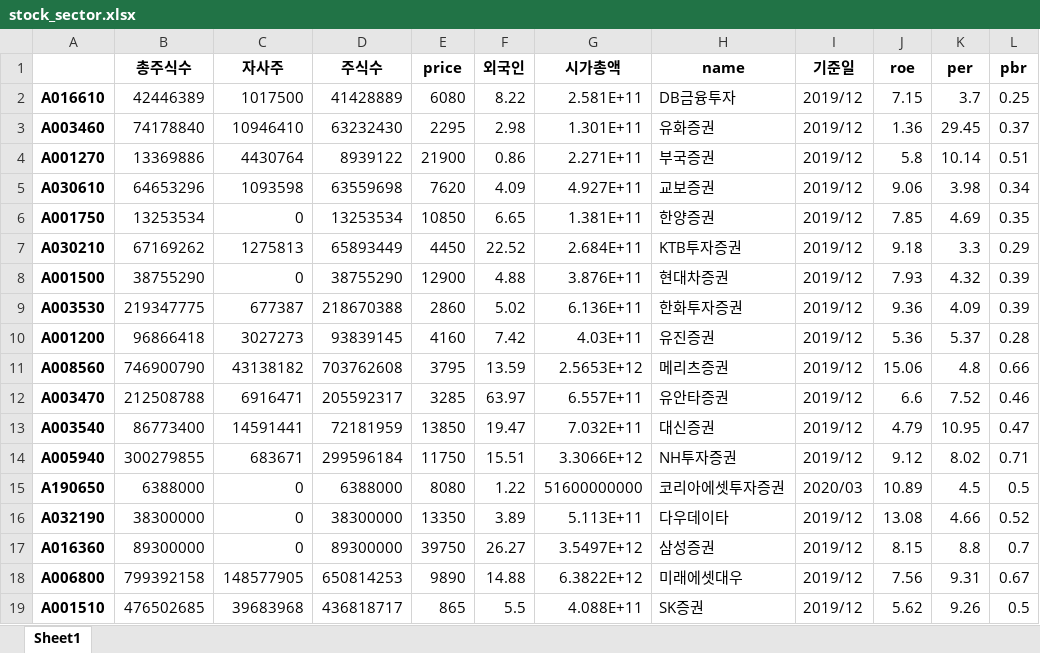
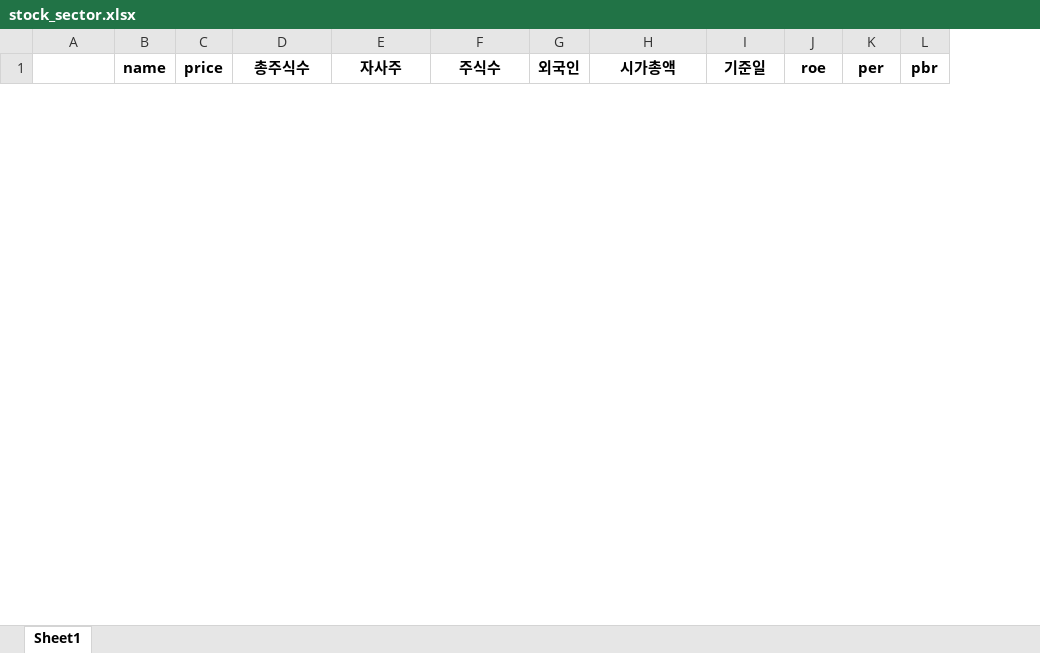
Before and after one commit to neosuperprogrammer/Quant, an Excel workbook: rim/data/stock_sector.xlsx, sheet Sheet1, drawn as a sheet; only a part is shown; values as stored, in another font and other column widths than the file's, no borders; removed rows and columns are numbered as before the commit, all else as after; rows hold the shown columns only; the diff covers the shown part only; the diff names each change by its address in the sheet, - before the commit and + after, or states it on an @@ line.

```diff
--- a/rim/data/stock_sector.xlsx (sheet Sheet1)
+++ b/rim/data/stock_sector.xlsx (sheet Sheet1)
+column B (name), empty
+column C (price), empty
-column E (price), empty
-column H (name), empty
-row 2: A016610 | 42446389 | 1017500 | 41428889 | 6080 | 8.22 | 2.581E+11 | DB금융투자 | 2019/12 | 7.15 | 3.7 | 0.25
-row 3: A003460 | 74178840 | 10946410 | 63232430 | 2295 | 2.98 | 1.301E+11 | 유화증권 | 2019/12 | 1.36 | 29.45 | 0.37
-row 4: A001270 | 13369886 | 4430764 | 8939122 | 21900 | 0.86 | 2.271E+11 | 부국증권 | 2019/12 | 5.8 | 10.14 | 0.51
-row 5: A030610 | 64653296 | 1093598 | 63559698 | 7620 | 4.09 | 4.927E+11 | 교보증권 | 2019/12 | 9.06 | 3.98 | 0.34
-row 6: A001750 | 13253534 | 0 | 13253534 | 10850 | 6.65 | 1.381E+11 | 한양증권 | 2019/12 | 7.85 | 4.69 | 0.35
-row 7: A030210 | 67169262 | 1275813 | 65893449 | 4450 | 22.52 | 2.684E+11 | KTB투자증권 | 2019/12 | 9.18 | 3.3 | 0.29
-row 8: A001500 | 38755290 | 0 | 38755290 | 12900 | 4.88 | 3.876E+11 | 현대차증권 | 2019/12 | 7.93 | 4.32 | 0.39
-row 9: A003530 | 219347775 | 677387 | 218670388 | 2860 | 5.02 | 6.136E+11 | 한화투자증권 | 2019/12 | 9.36 | 4.09 | 0.39
-row 10: A001200 | 96866418 | 3027273 | 93839145 | 4160 | 7.42 | 4.03E+11 | 유진증권 | 2019/12 | 5.36 | 5.37 | 0.28
-row 11: A008560 | 746900790 | 43138182 | 703762608 | 3795 | 13.59 | 2.5653E+12 | 메리츠증권 | 2019/12 | 15.06 | 4.8 | 0.66
-row 12: A003470 | 212508788 | 6916471 | 205592317 | 3285 | 63.97 | 6.557E+11 | 유안타증권 | 2019/12 | 6.6 | 7.52 | 0.46
-row 13: A003540 | 86773400 | 14591441 | 72181959 | 13850 | 19.47 | 7.032E+11 | 대신증권 | 2019/12 | 4.79 | 10.95 | 0.47
-row 14: A005940 | 300279855 | 683671 | 299596184 | 11750 | 15.51 | 3.3066E+12 | NH투자증권 | 2019/12 | 9.12 | 8.02 | 0.71
-row 15: A190650 | 6388000 | 0 | 6388000 | 8080 | 1.22 | 51600000000 | 코리아에셋투자증권 | 2020/03 | 10.89 | 4.5 | 0.5
-row 16: A032190 | 38300000 | 0 | 38300000 | 13350 | 3.89 | 5.113E+11 | 다우데이타 | 2019/12 | 13.08 | 4.66 | 0.52
-row 17: A016360 | 89300000 | 0 | 89300000 | 39750 | 26.27 | 3.5497E+12 | 삼성증권 | 2019/12 | 8.15 | 8.8 | 0.7
-row 18: A006800 | 799392158 | 148577905 | 650814253 | 9890 | 14.88 | 6.3822E+12 | 미래에셋대우 | 2019/12 | 7.56 | 9.31 | 0.67
-row 19: A001510 | 476502685 | 39683968 | 436818717 | 865 | 5.5 | 4.088E+11 | SK증권 | 2019/12 | 5.62 | 9.26 | 0.5
```
Also changed, not shown: 1 added row and 5 removed rows elsewhere in this sheet, 1 other file.
